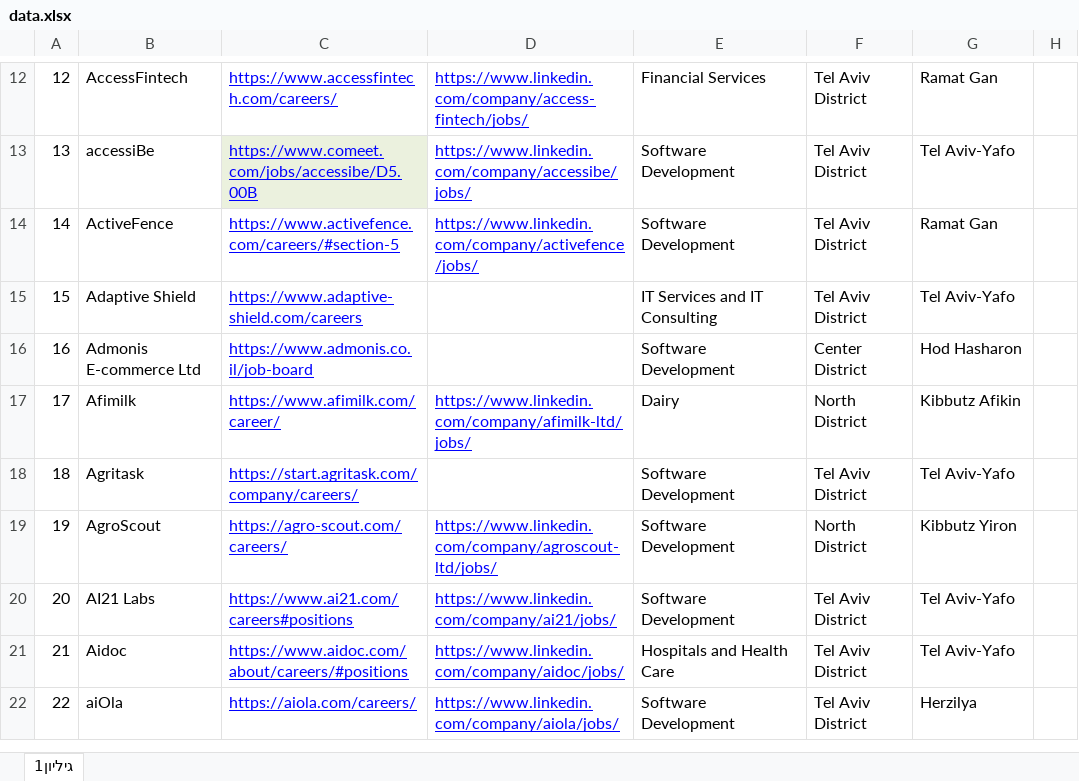
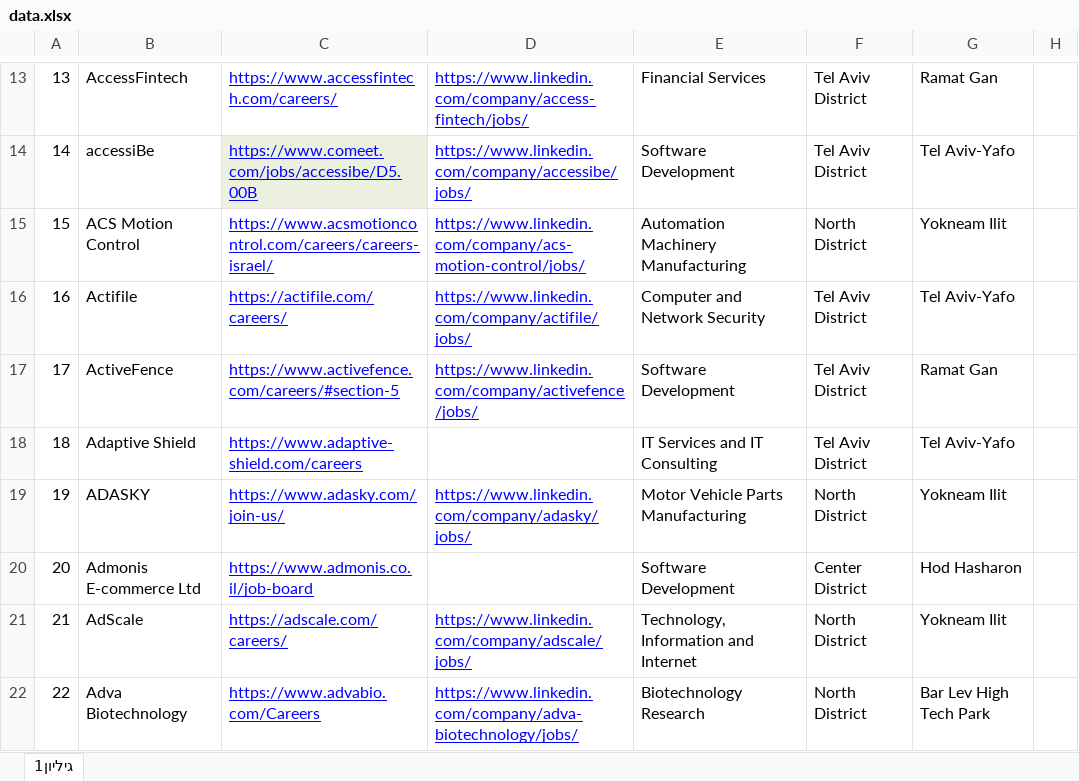
Before and after one commit to NsimDaghash/my-jobs-search, an Excel workbook: public/data.xlsx, sheet גיליון1, drawn as a sheet; only a part is shown, gaps mark what is left out; the shorter side is filled out with more unchanged rows; values as stored, in another font and other column widths than the file's, no borders; the diff covers the shown part only; the diff names each change by its address in the sheet, - before the commit and + after, or states it on an @@ line.

```diff
--- a/public/data.xlsx (sheet גיליון1)
+++ b/public/data.xlsx (sheet גיליון1)
@@ column A renumbered from row 4 down @@
+row 15: 15 | ACS Motion Control | https://www.acsmotioncontrol.com/careers/careers-israel/ | https://www.linkedin.com/company/acs-motion-control/jobs/ | Automation Machinery Manufacturing | North District | Yokneam Ilit
+row 16: 16 | Actifile | https://actifile.com/careers/ | https://www.linkedin.com/company/actifile/jobs/ | Computer and Network Security | Tel Aviv District | Tel Aviv-Yafo
+row 19: 19 | ADASKY | https://www.adasky.com/join-us/ | https://www.linkedin.com/company/adasky/jobs/ | Motor Vehicle Parts Manufacturing | North District | Yokneam Ilit
+row 21: 21 | AdScale | https://adscale.com/careers/ | https://www.linkedin.com/company/adscale/jobs/ | Technology, Information and Internet | North District | Yokneam Ilit
+row 22: 22 | Adva Biotechnology | https://www.advabio.com/Careers | https://www.linkedin.com/company/adva-biotechnology/jobs/ | Biotechnology Research | North District | Bar Lev High Tech Park
```
Also changed, not shown: 69 added rows and 30 edited cells elsewhere in this sheet, 1 other file.
